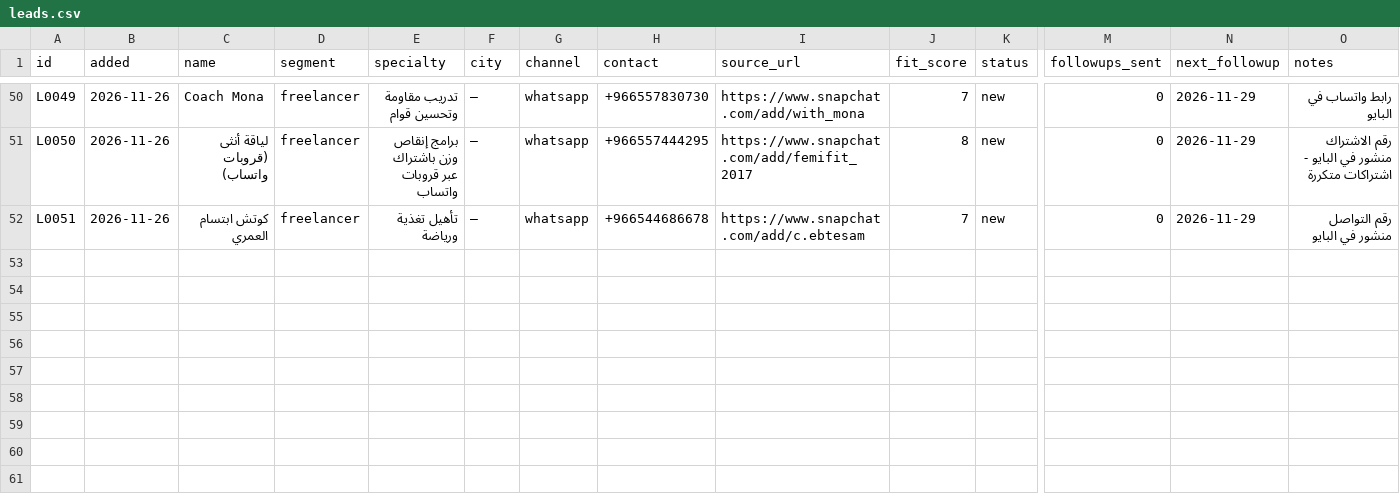
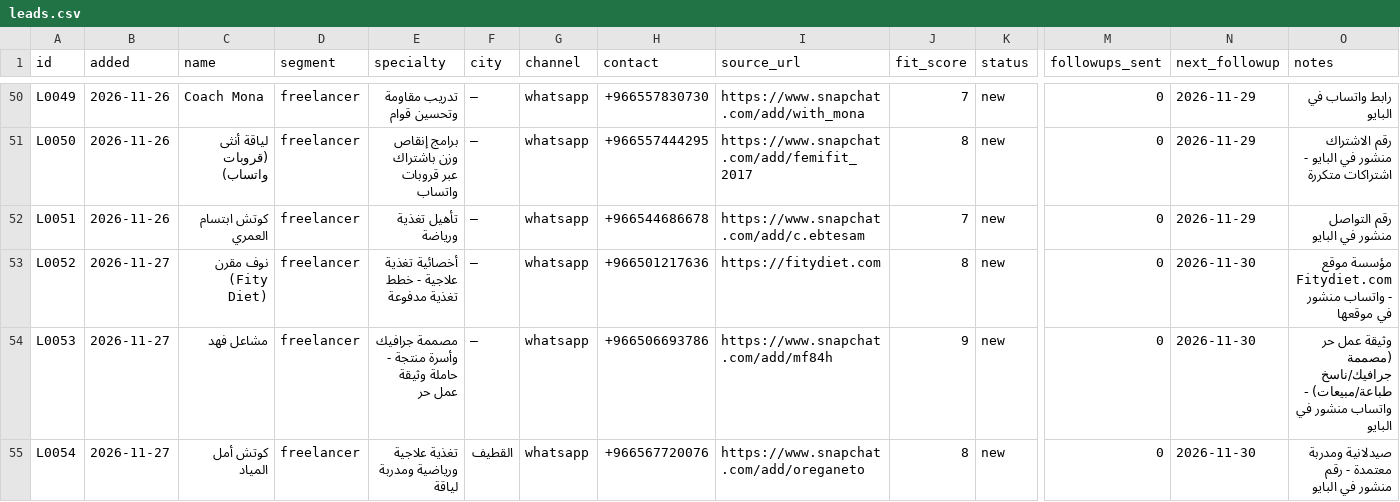
Before and after one commit to RESERABUSINESS/-, a CSV file: data/leads.csv, drawn as a sheet; only a part is shown, gaps mark what is left out; rows hold the shown columns only; the diff covers the shown part only; the diff names each change by its address in the sheet, - before the commit and + after, or states it on an @@ line.

```diff
--- a/data/leads.csv
+++ b/data/leads.csv
+row 53: L0052 | 2026-11-27 | نوف مقرن (Fity Diet) | freelancer | أخصائية تغذية علاجية - خطط تغذية مدفوعة | — | whatsapp | +966501217636 | https://fitydiet.com | 8 | new | 0 | 2026-11-30 | مؤسسة موقع Fitydiet.com - واتساب منشور في موقعها
+row 54: L0053 | 2026-11-27 | مشاعل فهد | freelancer | مصممة جرافيك وأسرة منتجة - حاملة وثيقة عمل حر | — | whatsapp | +966506693786 | https://www.snapchat.com/add/mf84h | 9 | new | 0 | 2026-11-30 | وثيقة عمل حر (مصممة جرافيك/ناسخ طباعة/مبيعات) - واتساب منشور في البايو
+row 55: L0054 | 2026-11-27 | كوتش أمل المياد | freelancer | تغذية علاجية ورياضية ومدربة لياقة | القطيف | whatsapp | +966567720076 | https://www.snapchat.com/add/oreganeto | 8 | new | 0 | 2026-11-30 | صيدلانية ومدربة معتمدة - رقم منشور في البايو
```
Also changed, not shown: 3 added rows and 9 edited cells elsewhere in this file, data/sent_log.csv, 4 other files.
